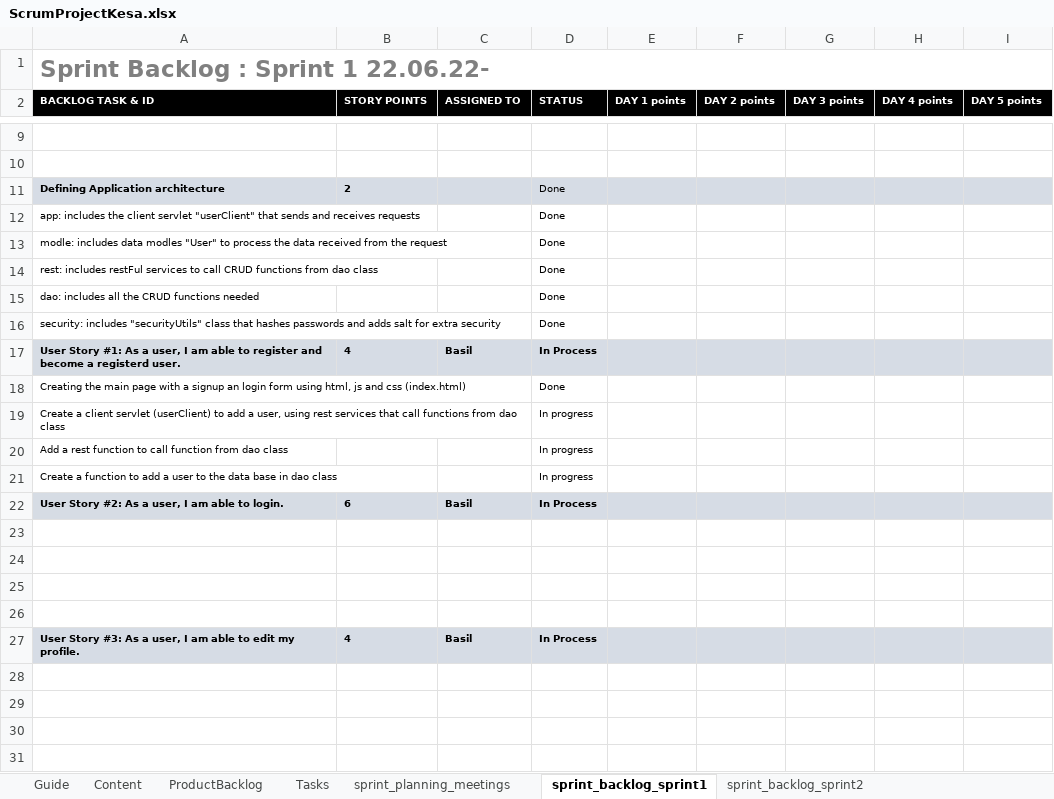
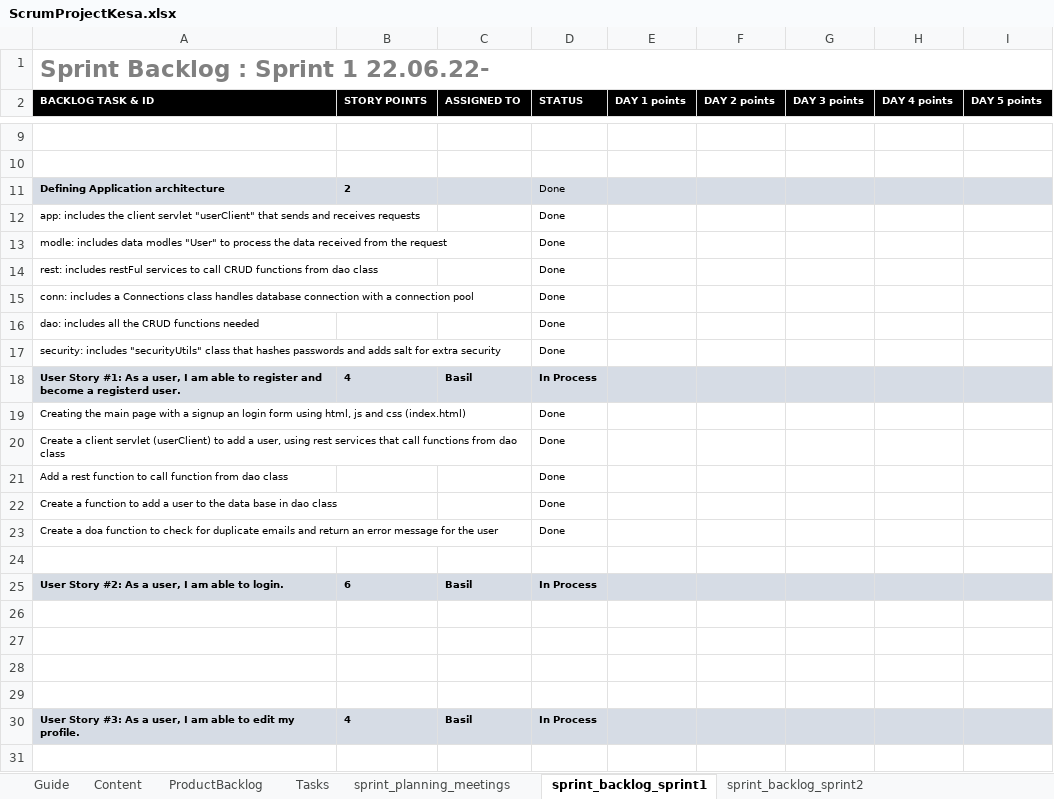
Before and after one commit to BasilOmsha/ProjectKesa, an Excel workbook: ScrumProjectKesa.xlsx, sheet sprint_backlog_sprint1, drawn as a sheet; only a part is shown, gaps mark what is left out; the shorter side is filled out with more unchanged rows; values as stored, in another font and other column widths than the file's, no borders; addresses are those after the commit; the diff names each change by its address in the sheet, - before the commit and + after, or states it on an @@ line.

Commit message:
Update
- Connection class added
- check duplicate email function added
- duplicate email error message added for the end user
- appengine modified
-scrum modified

```diff
--- a/ScrumProjectKesa.xlsx (sheet sprint_backlog_sprint1)
+++ b/ScrumProjectKesa.xlsx (sheet sprint_backlog_sprint1)
+row 15: conn: includes a Connections class handles database connection with a connection pool |  |  | Done
-D20:D22 (STATUS): In progress
+D20:D22 (STATUS): Done
+row 23: Create a doa function to check for duplicate emails and return an error message for the user |  |  | Done
+row 24: (empty)
```
Also changed, not shown: 9 other files.
